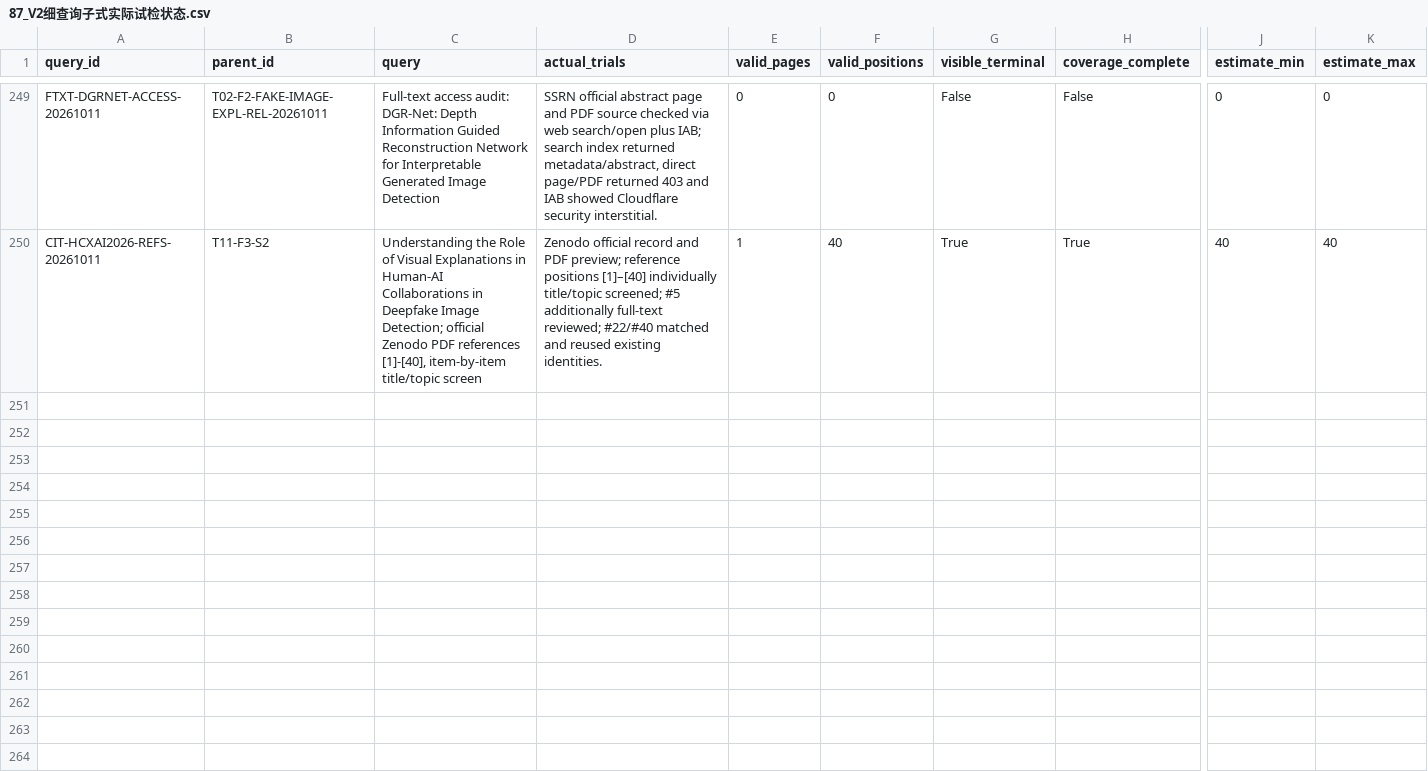
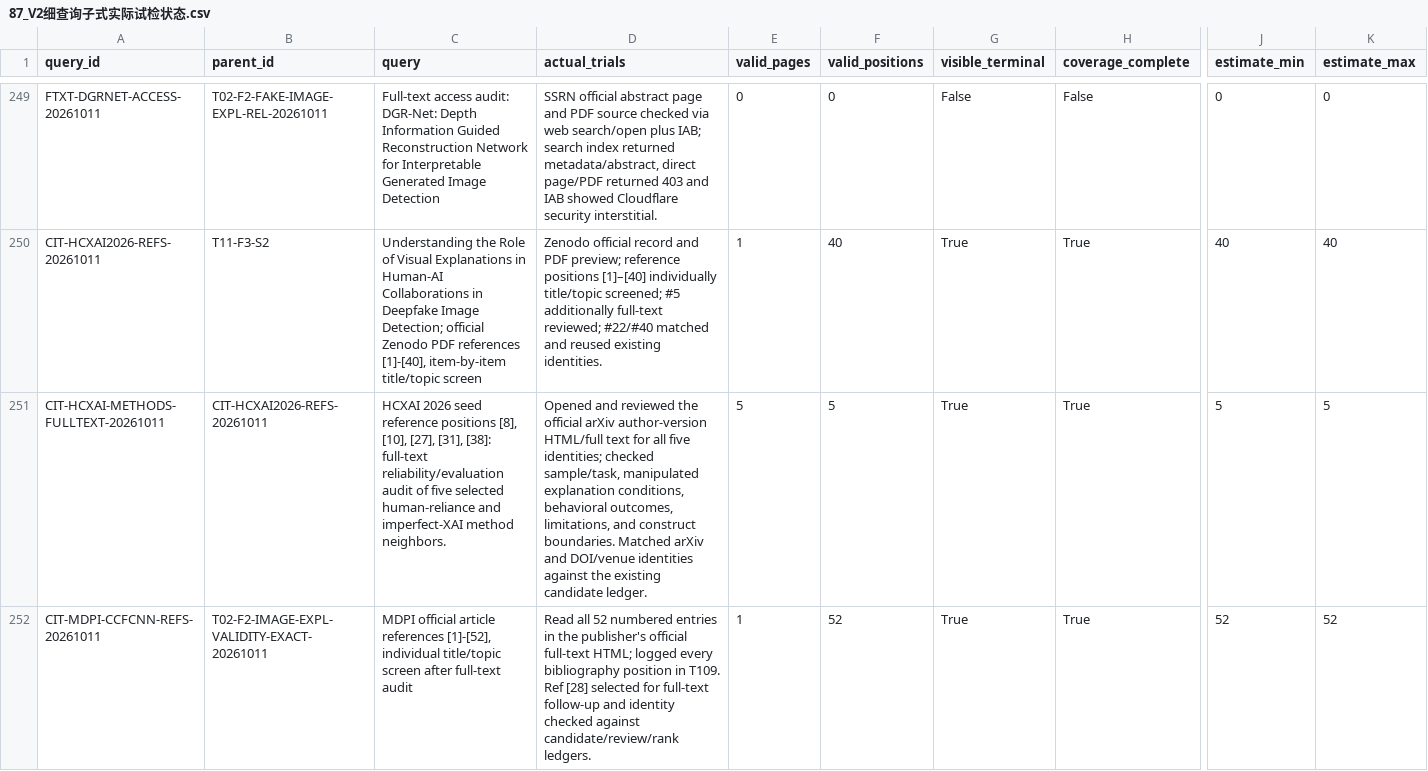
Before and after one commit to brodyZhao/my-research-project, a CSV file: outputs/图像鉴伪解释可靠性_重检_2026-10-05/87_V2细查询子式实际试检状态.csv, drawn as a sheet; only a part is shown, gaps mark what is left out; rows hold the shown columns only; the diff covers the shown part only; the diff names each change by its address in the sheet, - before the commit and + after, or states it on an @@ line.

Commit message:
Audit forensic explanation reference chains

```diff
--- a/outputs/图像鉴伪解释可靠性_重检_2026-10-05/87_V2细查询子式实际试检状态.csv
+++ b/outputs/图像鉴伪解释可靠性_重检_2026-10-05/87_V2细查询子式实际试检状态.csv
+row 251: CIT-HCXAI-METHODS-FULLTEXT-20261011 | CIT-HCXAI2026-REFS-20261011 | HCXAI 2026 seed reference positions [8], [10], [27], [31], [38]: full-text reliability/evaluation audit of five selected human-reliance and imperfect-XAI method neighbors. | Opened and reviewed the official arXiv author-version HTML/full text for all five identities; checked sample/task, manipulated explanation conditions, behavioral outcomes, limitations, and construct boundaries. Matched arXiv and DOI/venue identities against the existing candidate ledger. | 5 | 5 | True | True | 5 | 5
+row 252: CIT-MDPI-CCFCNN-REFS-20261011 | T02-F2-IMAGE-EXPL-VALIDITY-EXACT-20261011 | MDPI official article references [1]-[52], individual title/topic screen after full-text audit | Read all 52 numbered entries in the publisher's official full-text HTML; logged every bibliography position in T109. Ref [28] selected for full-text follow-up and identity checked against candidate/review/rank ledgers. | 1 | 52 | True | True | 52 | 52
```
Also changed, not shown: 2 added rows and 2 edited cells elsewhere in this file, outputs/图像鉴伪解释可靠性_重检_2026-10-05/112_本次阶段包_SHA256清单.csv, outputs/图像鉴伪解释可靠性_重检_2026-10-05/90_本轮新增强相关候选与引文复核.csv, 4 other files.
